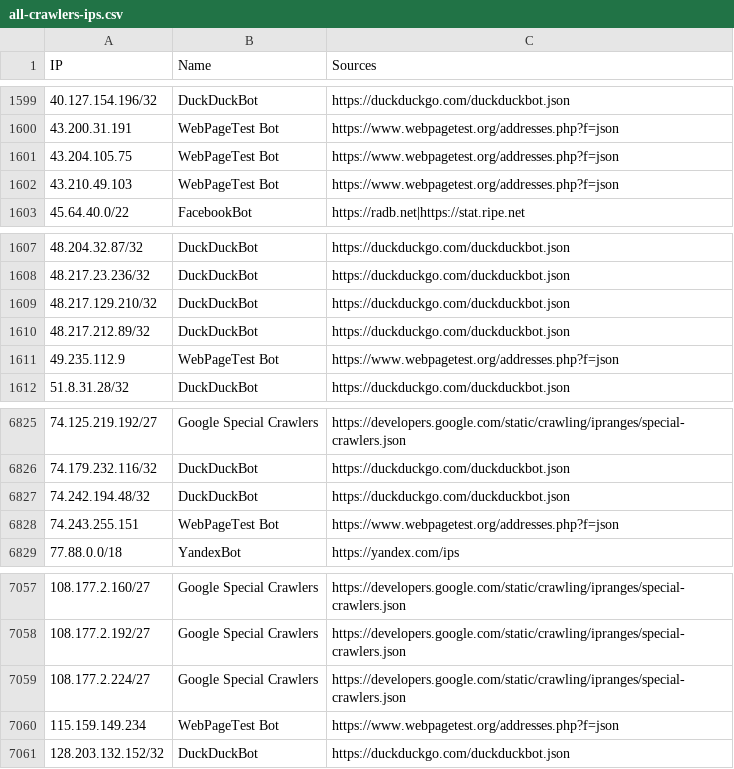
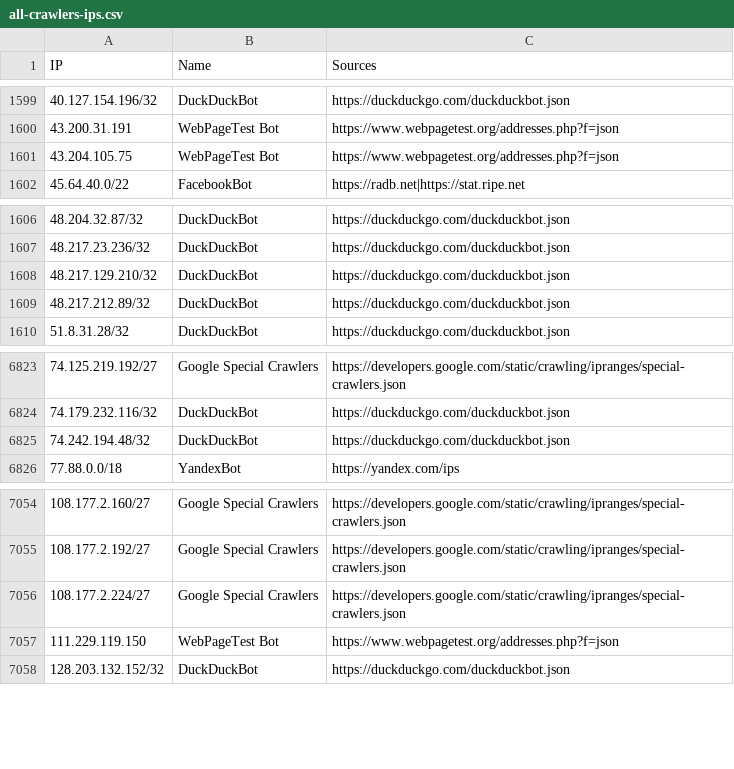
Before and after one commit to sefinek/trusted-ips-whitelist, a CSV file: lists/all-crawlers-ips.csv, drawn as a sheet; only a part is shown, gaps mark what is left out.

Commit message:
Auto-update IP lists (16 modified files) - 09.06.2026, 06:01:10 UTC

```diff
--- a/lists/all-crawlers-ips.csv
+++ b/lists/all-crawlers-ips.csv
@@ -1601,3 +1601,2 @@ IP,Name,Sources
 43.204.105.75,WebPageTest Bot,https://www.webpagetest.org/addresses.php?f=json
-43.210.49.103,WebPageTest Bot,https://www.webpagetest.org/addresses.php?f=json
 45.64.40.0/22,FacebookBot,https://radb.net|https://stat.ripe.net
@@ -1610,3 +1609,2 @@ IP,Name,Sources
 48.217.212.89/32,DuckDuckBot,https://duckduckgo.com/duckduckbot.json
-49.235.112.9,WebPageTest Bot,https://www.webpagetest.org/addresses.php?f=json
 51.8.31.28/32,DuckDuckBot,https://duckduckgo.com/duckduckbot.json
@@ -6827,3 +6825,2 @@ IP,Name,Sources
 74.242.194.48/32,DuckDuckBot,https://duckduckgo.com/duckduckbot.json
-74.243.255.151,WebPageTest Bot,https://www.webpagetest.org/addresses.php?f=json
 77.88.0.0/18,YandexBot,https://yandex.com/ips
@@ -7059,3 +7056,3 @@ IP,Name,Sources
 108.177.2.224/27,Google Special Crawlers,https://developers.google.com/static/crawling/ipranges/special-crawlers.json
-115.159.149.234,WebPageTest Bot,https://www.webpagetest.org/addresses.php?f=json
+111.229.119.150,WebPageTest Bot,https://www.webpagetest.org/addresses.php?f=json
 128.203.132.152/32,DuckDuckBot,https://duckduckgo.com/duckduckbot.json
```
Also changed, not shown: lists/webpagetestbot/ips.csv, 14 other files.
